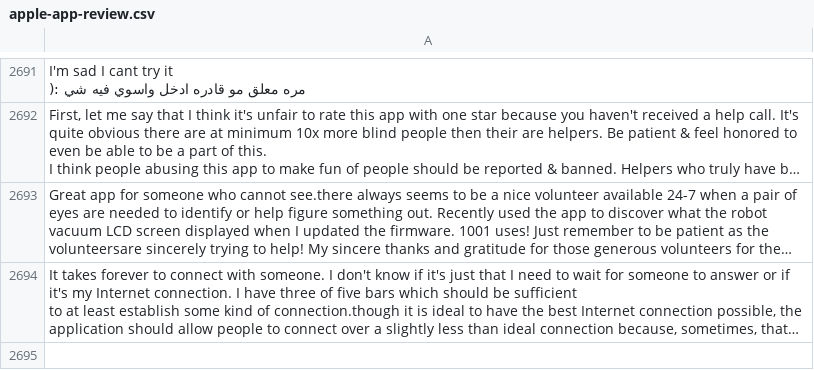
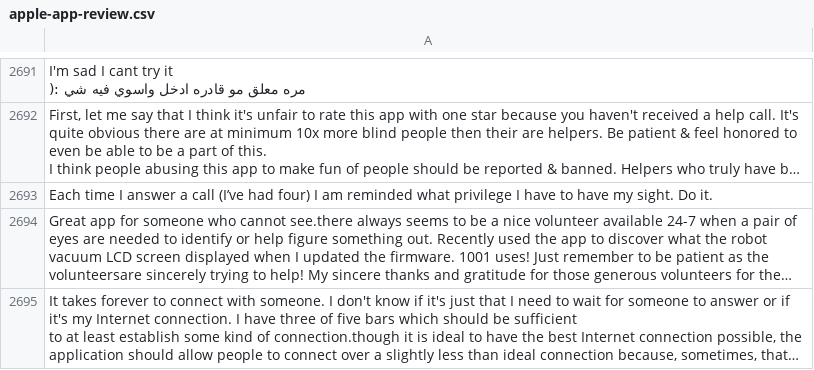
Before and after one commit to wanghaisheng/autoscraper-changes, a CSV file: apple-app-review.csv, drawn as a sheet; only a part is shown, gaps mark what is left out; long unchanged cells end in …; the diff names each change by its address in the sheet, - before the commit and + after, or states it on an @@ line.

```diff
--- a/apple-app-review.csv
+++ b/apple-app-review.csv
+row 2693: Each time I answer a call (I’ve had four) I am reminded what privilege I have to have my sight. Do it.
```
Also changed, not shown: 1 other file.
